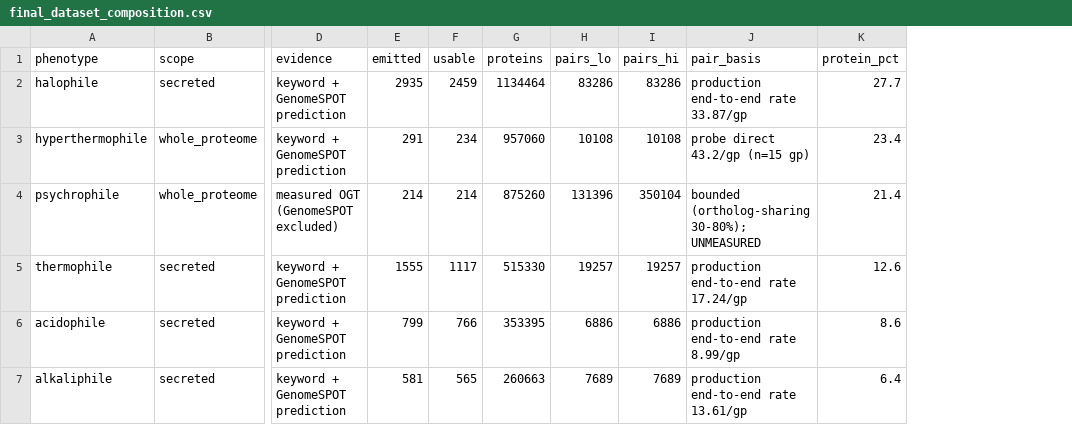
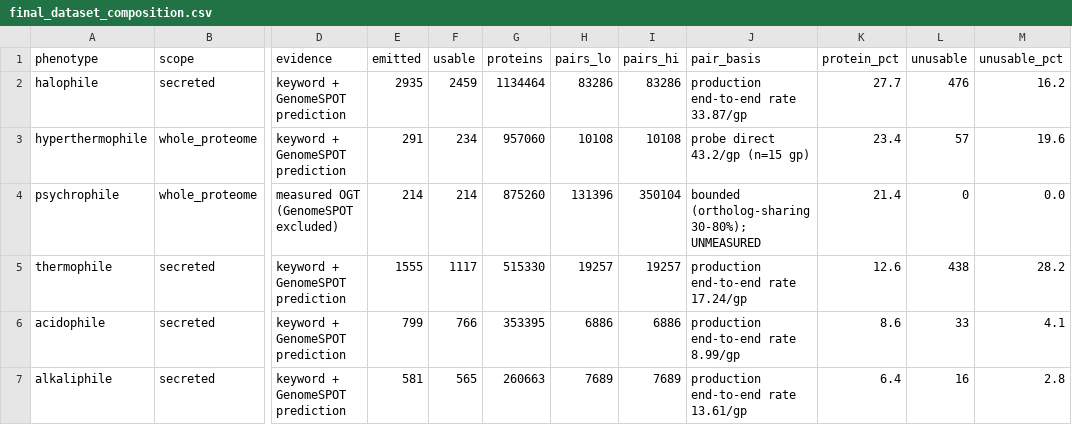
Before and after one commit to jayman1466/Extremophilic-Protein-Translator, a CSV file: results/final_dataset_composition.csv, drawn as a sheet; only a part is shown, gaps mark what is left out; the diff names each change by its address in the sheet, - before the commit and + after, or states it on an @@ line.

Commit message:
docs(notebook): annotate the emitted-vs-usable drop per phenotype
The table gave emitted and usable side by side without quantifying the loss.
Each usable cell now carries the drop in parentheses, and the note explains the
10x spread across classes.

Verified rather than inferred: all 1,020 dropped rows have matched_rank NULL, so
no confident mesophile existed at genus, family, order, class or phylum. These
are not near-misses and no loosening of outgroup_match_rank recovers them.

Thermophile is worst at 28.2% because whole clades are thermophilic throughout
and have no mesophile sister at any rank; acidophile/alkaliphile are lowest
(4.1%/2.8%) because those phenotypes are scattered through otherwise-mesophilic
lineages. Psychrophile's 0.0% is a side effect of the measured-OGT rubric
restricting it to cultivated species with sequenced mesophilic neighbours, not
evidence of a better-behaved class.

```diff
--- a/results/final_dataset_composition.csv
+++ b/results/final_dataset_composition.csv
+column L (unusable), rows 2-7: 476 | 57 | 0 | 438 | 33 | 16
+column M (unusable_pct), rows 2-7: 16.2 | 19.6 | 0.0 | 28.2 | 4.1 | 2.8
```
Also changed, not shown: 1 other file.
